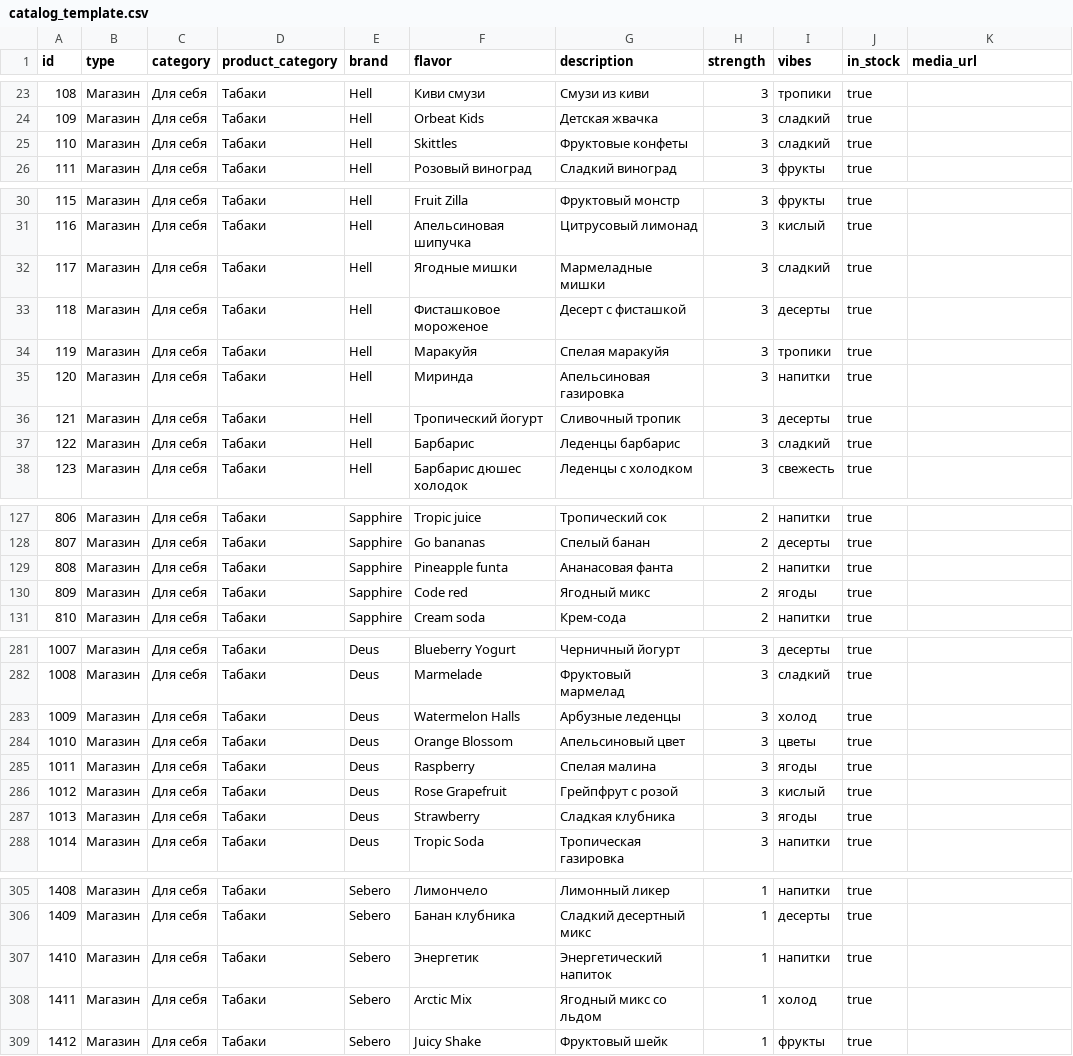
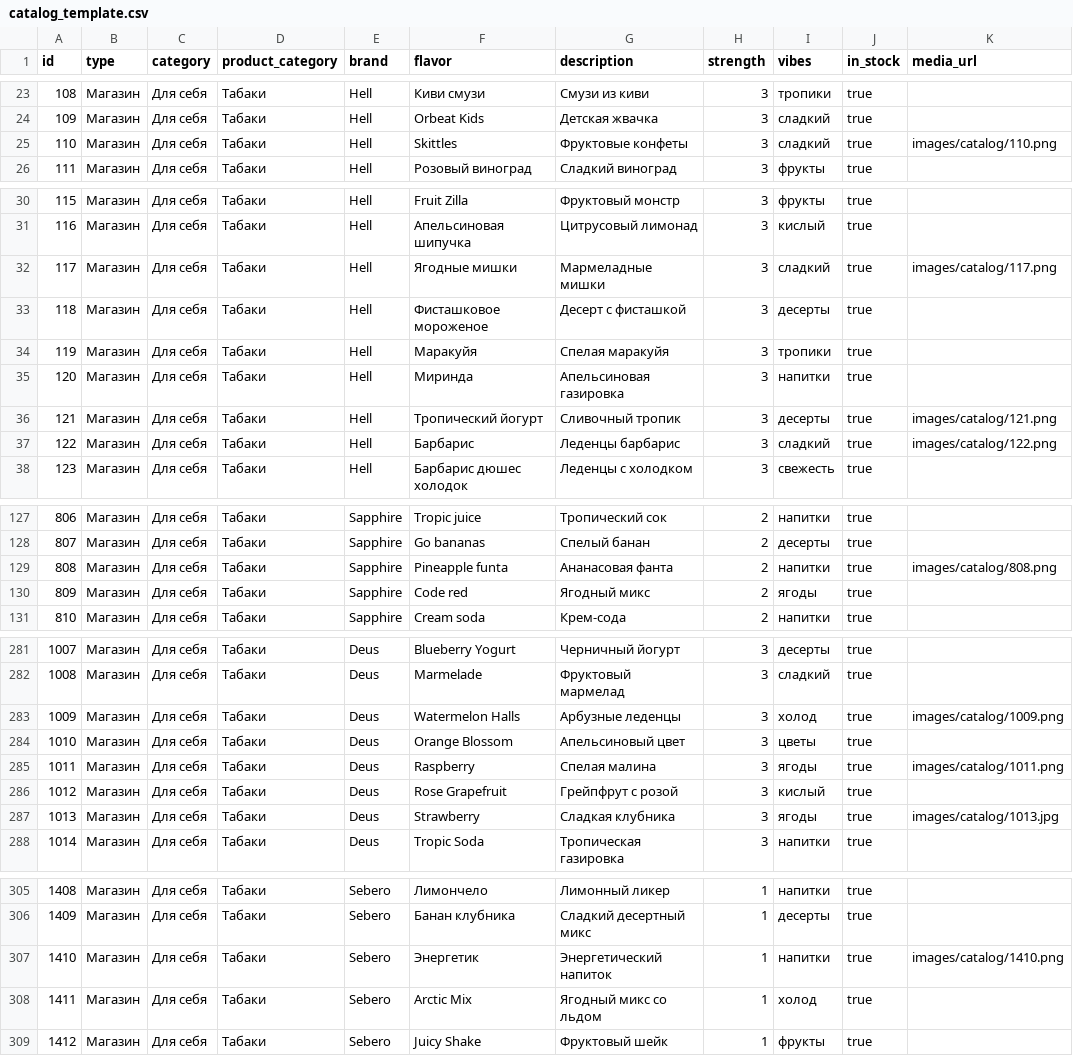
Before and after one commit to roronoa747/skayfom, a CSV file: catalog_template.csv, drawn as a sheet; only a part is shown, gaps mark what is left out; the diff covers the shown part only.

Commit message:
feat: automate catalog image synchronization from Yandex Disk and update product CSV metadata

```diff
--- a/catalog_template.csv
+++ b/catalog_template.csv
@@ -24,3 +24,3 @@
 109,Магазин,Для себя,Табаки,Hell,Orbeat Kids,Детская жвачка,3,сладкий,true,
-110,Магазин,Для себя,Табаки,Hell,Skittles,Фруктовые конфеты,3,сладкий,true,
+110,Магазин,Для себя,Табаки,Hell,Skittles,Фруктовые конфеты,3,сладкий,true,images/catalog/110.png
 111,Магазин,Для себя,Табаки,Hell,Розовый виноград,Сладкий виноград,3,фрукты,true,
@@ -31,3 +31,3 @@
 116,Магазин,Для себя,Табаки,Hell,Апельсиновая шипучка,Цитрусовый лимонад,3,кислый,true,
-117,Магазин,Для себя,Табаки,Hell,Ягодные мишки,Мармеладные мишки,3,сладкий,true,
+117,Магазин,Для себя,Табаки,Hell,Ягодные мишки,Мармеладные мишки,3,сладкий,true,images/catalog/117.png
 118,Магазин,Для себя,Табаки,Hell,Фисташковое мороженое,Десерт с фисташкой,3,десерты,true,
@@ -35,4 +35,4 @@
 120,Магазин,Для себя,Табаки,Hell,Миринда,Апельсиновая газировка,3,напитки,true,
-121,Магазин,Для себя,Табаки,Hell,Тропический йогурт,Сливочный тропик,3,десерты,true,
-122,Магазин,Для себя,Табаки,Hell,Барбарис,Леденцы барбарис,3,сладкий,true,
+121,Магазин,Для себя,Табаки,Hell,Тропический йогурт,Сливочный тропик,3,десерты,true,images/catalog/121.png
+122,Магазин,Для себя,Табаки,Hell,Барбарис,Леденцы барбарис,3,сладкий,true,images/catalog/122.png
 123,Магазин,Для себя,Табаки,Hell,Барбарис дюшес холодок,Леденцы с холодком,3,свежесть,true,
@@ -128,3 +128,3 @@
 807,Магазин,Для себя,Табаки,Sapphire,Go bananas,Спелый банан,2,десерты,true,
-808,Магазин,Для себя,Табаки,Sapphire,Pineapple funta,Ананасовая фанта,2,напитки,true,
+808,Магазин,Для себя,Табаки,Sapphire,Pineapple funta,Ананасовая фанта,2,напитки,true,images/catalog/808.png
 809,Магазин,Для себя,Табаки,Sapphire,Code red,Ягодный микс,2,ягоды,true,
@@ -282,7 +282,7 @@
 1008,Магазин,Для себя,Табаки,Deus,Marmelade,Фруктовый мармелад,3,сладкий,true,
-1009,Магазин,Для себя,Табаки,Deus,Watermelon Halls,Арбузные леденцы,3,холод,true,
+1009,Магазин,Для себя,Табаки,Deus,Watermelon Halls,Арбузные леденцы,3,холод,true,images/catalog/1009.png
 1010,Магазин,Для себя,Табаки,Deus,Orange Blossom,Апельсиновый цвет,3,цветы,true,
-1011,Магазин,Для себя,Табаки,Deus,Raspberry,Спелая малина,3,ягоды,true,
+1011,Магазин,Для себя,Табаки,Deus,Raspberry,Спелая малина,3,ягоды,true,images/catalog/1011.png
 1012,Магазин,Для себя,Табаки,Deus,Rose Grapefruit,Грейпфрут с розой,3,кислый,true,
-1013,Магазин,Для себя,Табаки,Deus,Strawberry,Сладкая клубника,3,ягоды,true,
+1013,Магазин,Для себя,Табаки,Deus,Strawberry,Сладкая клубника,3,ягоды,true,images/catalog/1013.jpg
 1014,Магазин,Для себя,Табаки,Deus,Tropic Soda,Тропическая газировка,3,напитки,true,
@@ -306,3 +306,3 @@
 1409,Магазин,Для себя,Табаки,Sebero,Банан клубника,Сладкий десертный микс,1,десерты,true,
-1410,Магазин,Для себя,Табаки,Sebero,Энергетик,Энергетический напиток,1,напитки,true,
+1410,Магазин,Для себя,Табаки,Sebero,Энергетик,Энергетический напиток,1,напитки,true,images/catalog/1410.png
 1411,Магазин,Для себя,Табаки,Sebero,Arctic Mix,Ягодный микс со льдом,1,холод,true,
```
Also changed, not shown: 39 edited cells elsewhere in this file, 59 other files.
